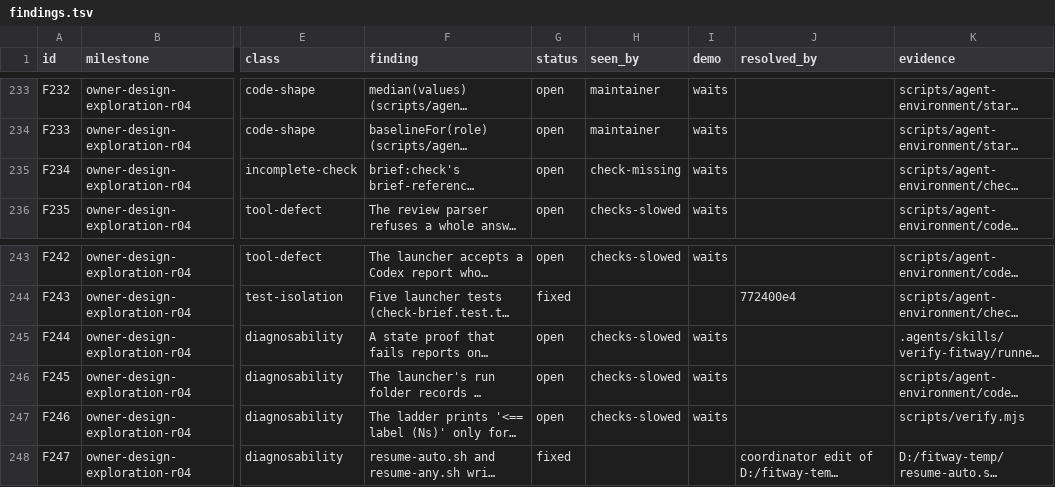
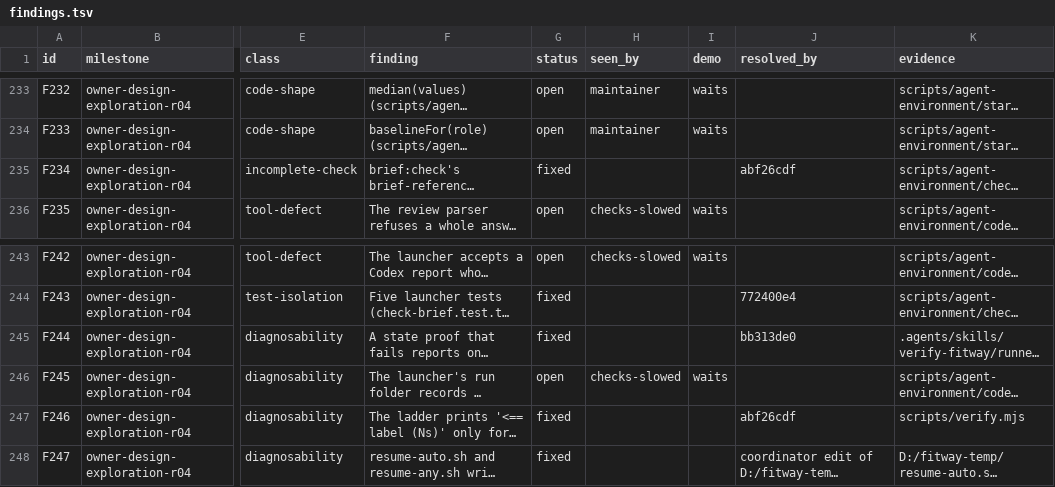
Before and after one commit to zsnqi/fitway, a TSV file: docs/phase-records/handoffs/agent-environment/findings.tsv, drawn as a sheet; only a part is shown, gaps mark what is left out; long unchanged cells end in …; the diff names each change by its address in the sheet, - before the commit and + after, or states it on an @@ line.

```diff
--- a/docs/phase-records/handoffs/agent-environment/findings.tsv
+++ b/docs/phase-records/handoffs/agent-environment/findings.tsv
-G235 (status): open
+G235 (status): fixed
-H235 (seen_by): check-missing
+H235 (seen_by): (empty)
-I235 (demo): waits
+I235 (demo): (empty)
-J235 (resolved_by): (empty)
+J235 (resolved_by): abf26cdf
-G245 (status): open
+G245 (status): fixed
-H245 (seen_by): checks-slowed
+H245 (seen_by): (empty)
-I245 (demo): waits
+I245 (demo): (empty)
-J245 (resolved_by): (empty)
+J245 (resolved_by): bb313de0
-G247 (status): open
+G247 (status): fixed
-H247 (seen_by): checks-slowed
+H247 (seen_by): (empty)
-I247 (demo): waits
+I247 (demo): (empty)
-J247 (resolved_by): (empty)
+J247 (resolved_by): abf26cdf
```
Also changed, not shown: docs/phase-records/handoffs/agent-environment/rounds.tsv, 1 other file.
